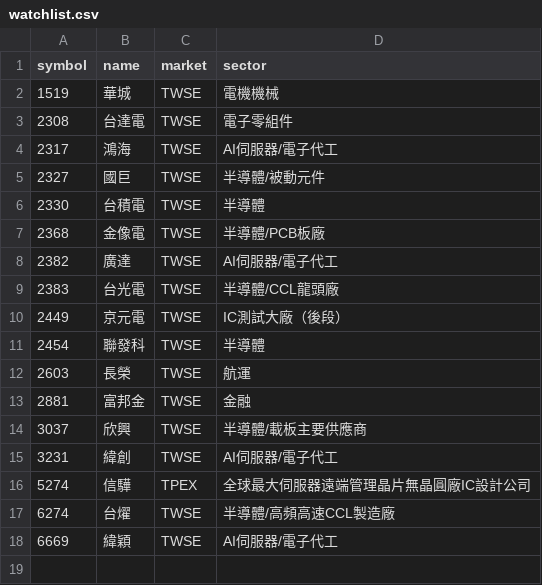
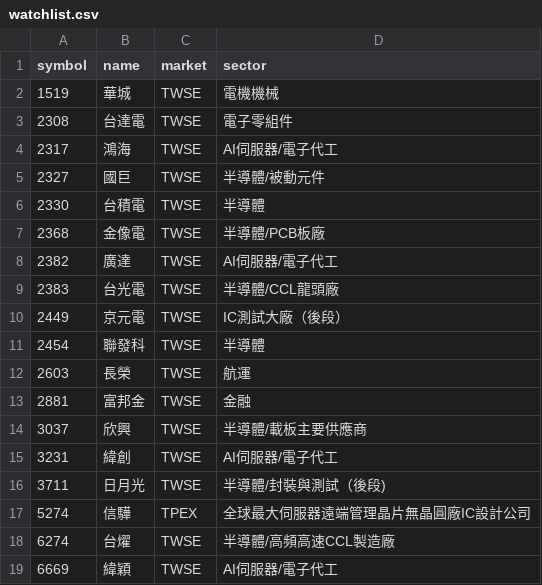
Before and after one commit to mimiba0925/tw_stock_regime_dashboard, a CSV file: backend/config/watchlist.csv, drawn as a sheet; the diff names each change by its address in the sheet, - before the commit and + after, or states it on an @@ line.

Commit message:
Update watchlist.csv

```diff
--- a/backend/config/watchlist.csv
+++ b/backend/config/watchlist.csv
+row 16: 3711 | 日月光 | TWSE | 半導體/封裝與測試（後段)
```
